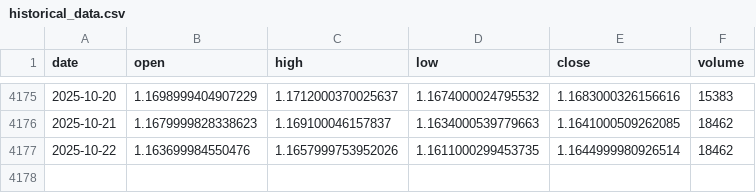
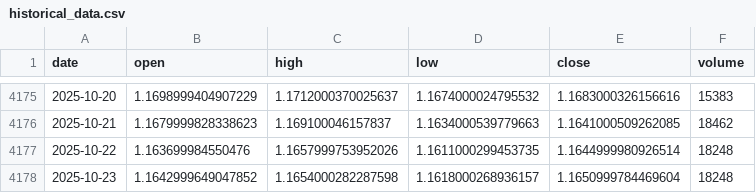
Before and after one commit to LukeGSW/AnalisiCiclica-M6E, a CSV file: data/M6E=F/historical_data.csv, drawn as a sheet; only a part is shown, gaps mark what is left out.

```diff
--- a/data/M6E=F/historical_data.csv
+++ b/data/M6E=F/historical_data.csv
@@ -4176,2 +4176,3 @@ date,open,high,low,close,volume
 2025-10-21,1.1679999828338623,1.169100046157837,1.1634000539779663,1.1641000509262085,18462
-2025-10-22,1.163699984550476,1.1657999753952026,1.1611000299453735,1.1644999980926514,18462
+2025-10-22,1.163699984550476,1.1657999753952026,1.1611000299453735,1.1644999980926514,18248
+2025-10-23,1.1642999649047852,1.1654000282287598,1.1618000268936157,1.1650999784469604,18248
```
Also changed, not shown: data/M6E=F/signals.csv, 3 other files.
